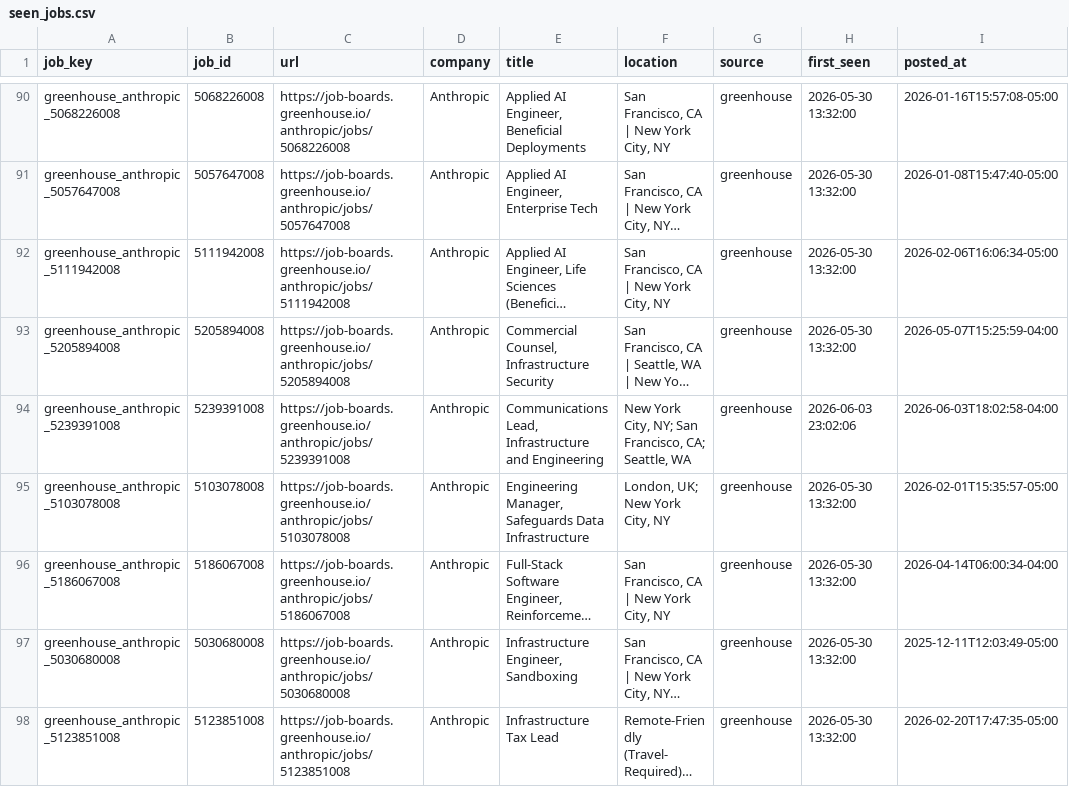
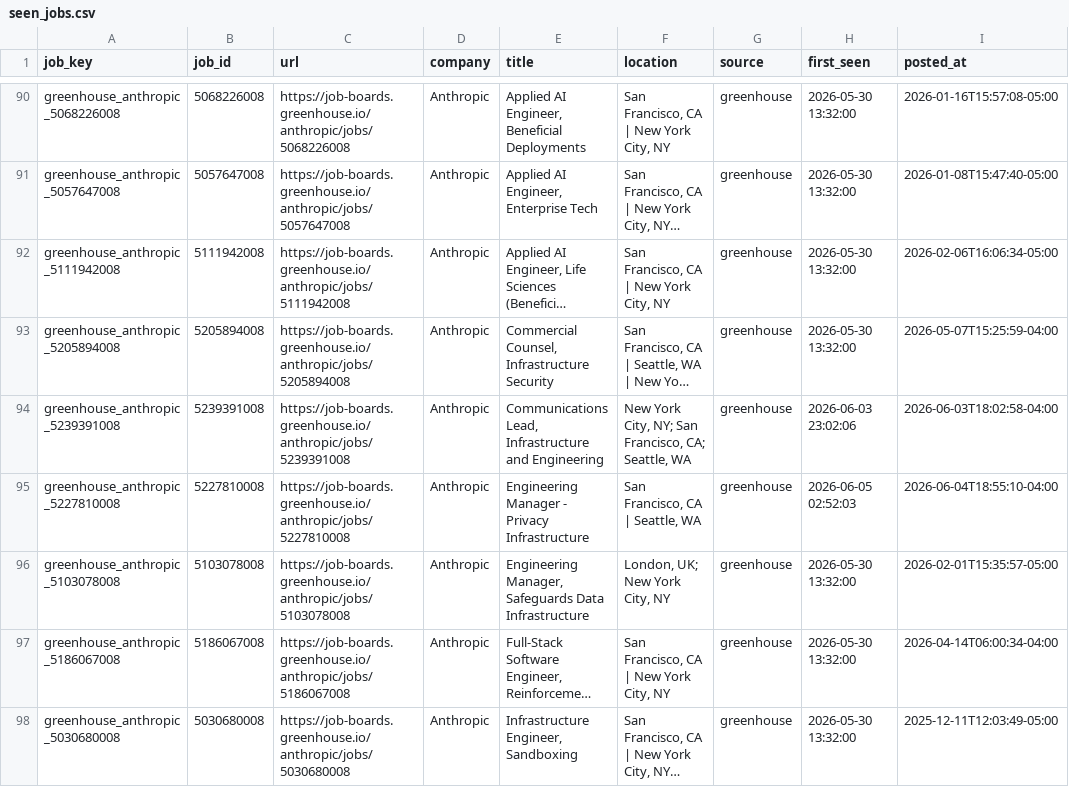
Before and after one commit to RtoNL/job-crawler, a CSV file: data/seen_jobs.csv, drawn as a sheet; only a part is shown, gaps mark what is left out; the shorter side is filled out with more unchanged rows; long unchanged cells end in …; the diff covers the shown part only; the diff names each change by its address in the sheet, - before the commit and + after, or states it on an @@ line.

```diff
--- a/data/seen_jobs.csv
+++ b/data/seen_jobs.csv
+row 95: greenhouse_anthropic_5227810008 | 5227810008 | https://job-boards.greenhouse.io/anthropic/jobs/5227810008 | Anthropic | Engineering Manager - Privacy Infrastructure | San Francisco, CA | Seattle, WA | greenhouse | 2026-06-05 02:52:03 | 2026-06-04T18:55:10-04:00
```
Also changed, not shown: 3 added rows, 1 removed row and 20 moved rows elsewhere in this file.
